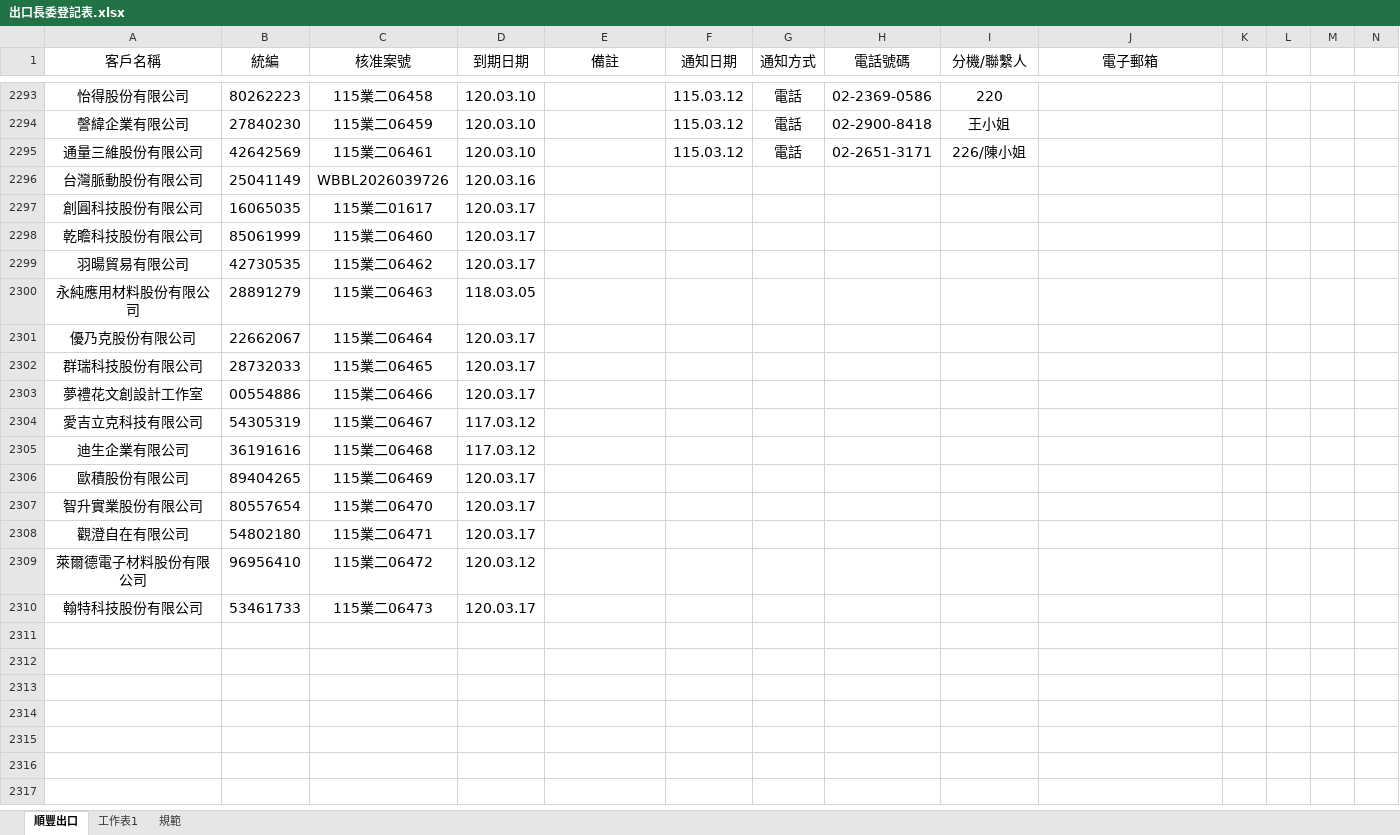
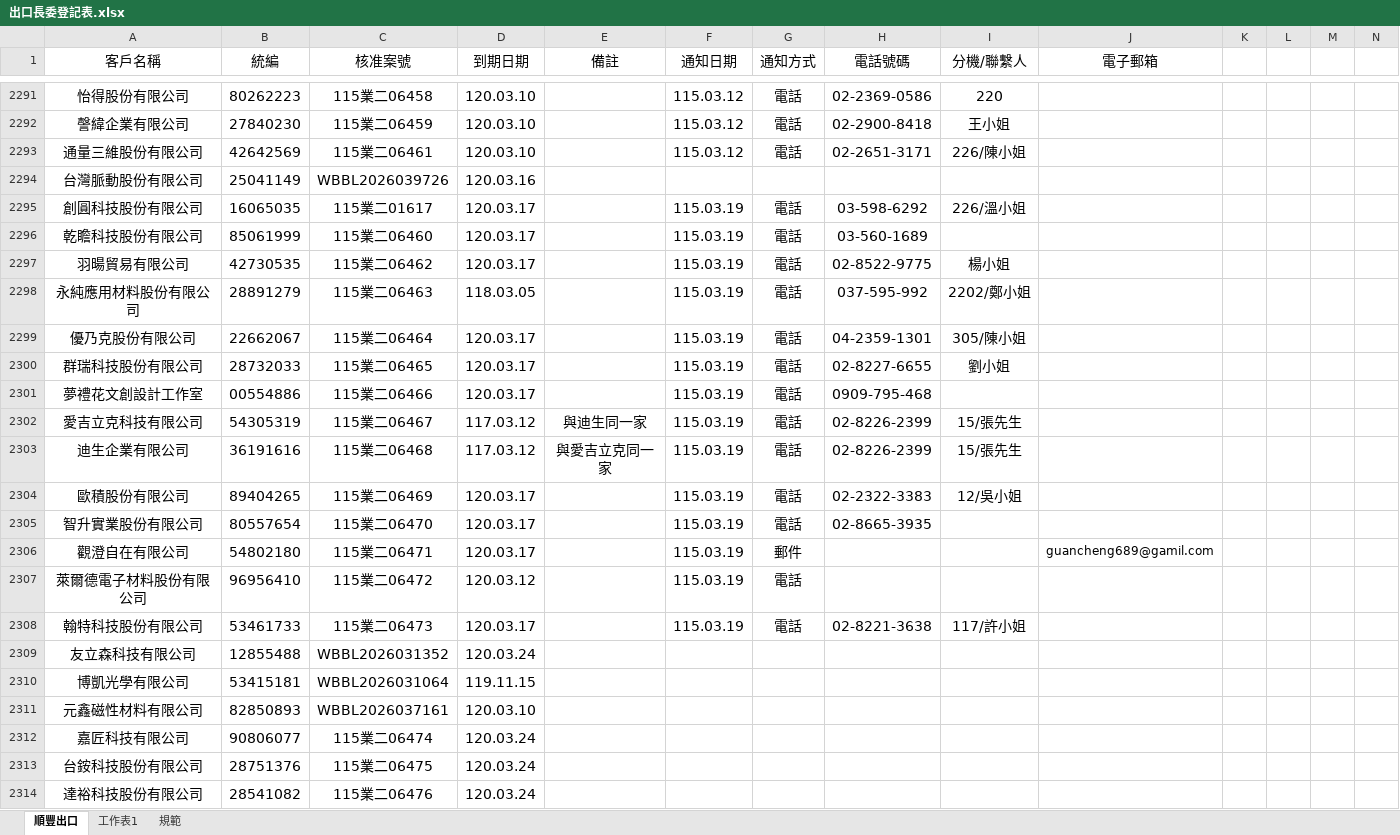
Before and after one commit to liyijung/declaration, an Excel workbook: Export_format/出口長委登記表.xlsx, sheet 順豐出口, drawn as a sheet; only a part is shown, gaps mark what is left out; values as stored, in another font and other column widths than the file's, no borders; charts and pictures and conditional formats not drawn; addresses are those after the commit; rows hold the shown columns only; the diff covers the shown part only; the diff names each change by its address in the sheet, - before the commit and + after, or states it on an @@ line.

Commit message:
Add files via upload

```diff
--- a/Export_format/出口長委登記表.xlsx (sheet 順豐出口)
+++ b/Export_format/出口長委登記表.xlsx (sheet 順豐出口)
-F2295:F2308 (通知日期): (empty)
+F2295:F2308 (通知日期): 115.03.19
-G2295:G2305 (通知方式): (empty)
+G2295:G2305 (通知方式): 電話
-H2295 (電話號碼): (empty)
+H2295 (電話號碼): 03-598-6292
-I2295 (分機/聯繫人): (empty)
+I2295 (分機/聯繫人): 226/溫小姐
-H2296 (電話號碼): (empty)
+H2296 (電話號碼): 03-560-1689
-H2297 (電話號碼): (empty)
+H2297 (電話號碼): 02-8522-9775
-I2297 (分機/聯繫人): (empty)
+I2297 (分機/聯繫人): 楊小姐
-H2298 (電話號碼): (empty)
+H2298 (電話號碼): 037-595-992
-I2298 (分機/聯繫人): (empty)
+I2298 (分機/聯繫人): 2202/鄭小姐
-H2299 (電話號碼): (empty)
+H2299 (電話號碼): 04-2359-1301
-I2299 (分機/聯繫人): (empty)
+I2299 (分機/聯繫人): 305/陳小姐
-H2300 (電話號碼): (empty)
+H2300 (電話號碼): 02-8227-6655
-I2300 (分機/聯繫人): (empty)
+I2300 (分機/聯繫人): 劉小姐
-H2301 (電話號碼): (empty)
+H2301 (電話號碼): 0909-795-468
-E2302 (備註): (empty)
+E2302 (備註): 與迪生同一家
-H2302:H2303 (電話號碼): (empty)
+H2302:H2303 (電話號碼): 02-8226-2399
-I2302:I2303 (分機/聯繫人): (empty)
+I2302:I2303 (分機/聯繫人): 15/張先生
-E2303 (備註): (empty)
+E2303 (備註): 與愛吉立克同一家
-H2304 (電話號碼): (empty)
+H2304 (電話號碼): 02-2322-3383
-I2304 (分機/聯繫人): (empty)
+I2304 (分機/聯繫人): 12/吳小姐
-H2305 (電話號碼): (empty)
+H2305 (電話號碼): 02-8665-3935
-G2306 (通知方式): (empty)
+G2306 (通知方式): 郵件
-J2306 (電子郵箱): (empty)
+J2306 (電子郵箱): guancheng689@gamil.com
-G2307:G2308 (通知方式): (empty)
+G2307:G2308 (通知方式): 電話
-H2308 (電話號碼): (empty)
+H2308 (電話號碼): 02-8221-3638
-I2308 (分機/聯繫人): (empty)
+I2308 (分機/聯繫人): 117/許小姐
+row 2309: 友立森科技有限公司 | 12855488 | WBBL2026031352 | 120.03.24
+row 2310: 博凱光學有限公司 | 53415181 | WBBL2026031064 | 119.11.15
+row 2311: 元鑫磁性材料有限公司 | 82850893 | WBBL2026037161 | 120.03.10
+row 2312: 嘉匠科技有限公司 | 90806077 | 115業二06474 | 120.03.24
+row 2313: 台銨科技股份有限公司 | 28751376 | 115業二06475 | 120.03.24
+row 2314: 達裕科技股份有限公司 | 28541082 | 115業二06476 | 120.03.24
```
Also changed, not shown: 4 added rows, 2 removed rows and 1 edited cell elsewhere in this sheet, charts or pictures.
